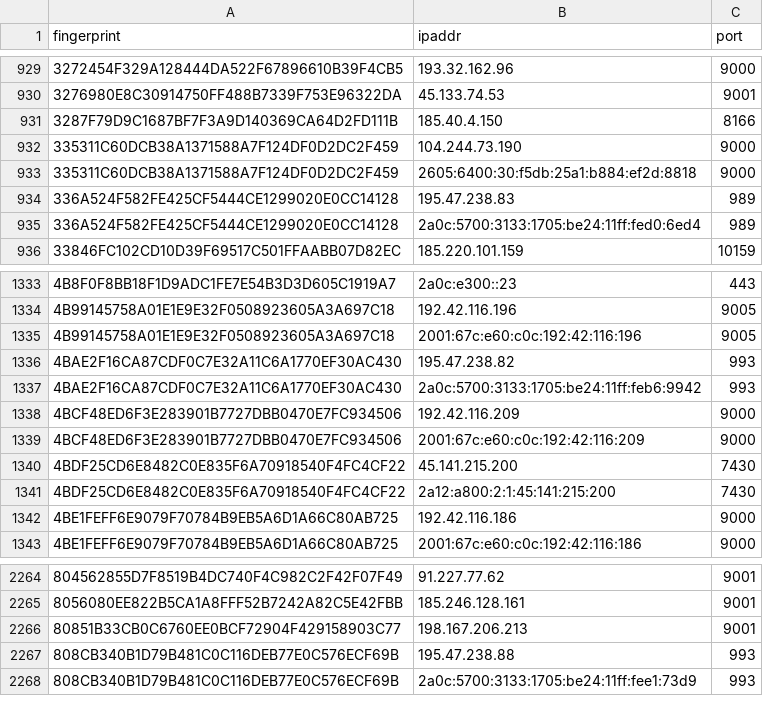
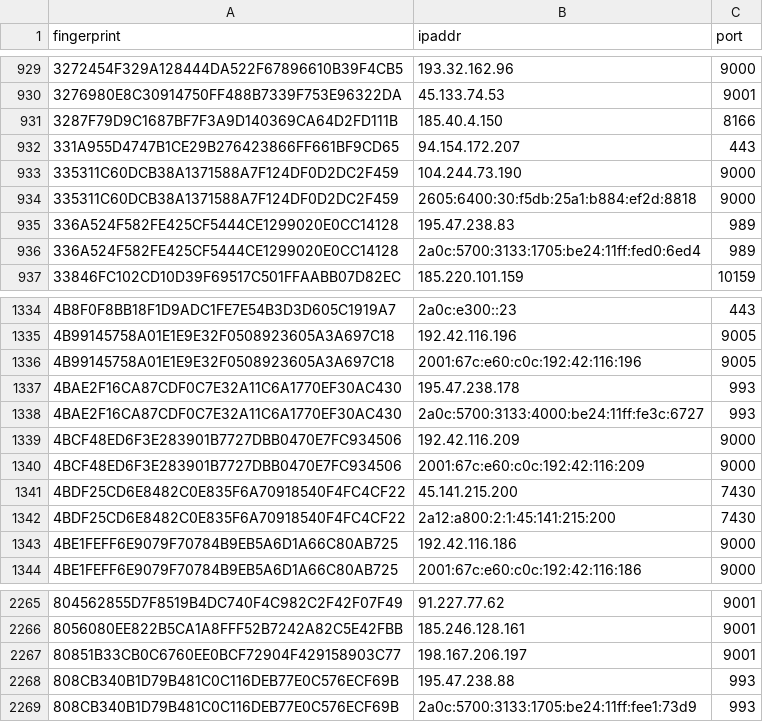
Before and after one commit to 0xPratikPatil/peel-the-net, a CSV file: dataset/exit_nodes.csv, drawn as a sheet; only a part is shown, gaps mark what is left out.

```diff
--- a/dataset/exit_nodes.csv
+++ b/dataset/exit_nodes.csv
@@ -931,2 +931,3 @@ fingerprint,ipaddr,port
 3287F79D9C1687BF7F3A9D140369CA64D2FD111B,185.40.4.150,8166
+331A955D4747B1CE29B276423866FF661BF9CD65,94.154.172.207,443
 335311C60DCB38A1371588A7F124DF0D2DC2F459,104.244.73.190,9000
@@ -1335,4 +1336,4 @@ fingerprint,ipaddr,port
 4B99145758A01E1E9E32F0508923605A3A697C18,2001:67c:e60:c0c:192:42:116:196,9005
-4BAE2F16CA87CDF0C7E32A11C6A1770EF30AC430,195.47.238.82,993
-4BAE2F16CA87CDF0C7E32A11C6A1770EF30AC430,2a0c:5700:3133:1705:be24:11ff:feb6:9942,993
+4BAE2F16CA87CDF0C7E32A11C6A1770EF30AC430,195.47.238.178,993
+4BAE2F16CA87CDF0C7E32A11C6A1770EF30AC430,2a0c:5700:3133:4000:be24:11ff:fe3c:6727,993
 4BCF48ED6F3E283901B7727DBB0470E7FC934506,192.42.116.209,9000
@@ -2265,3 +2266,3 @@ fingerprint,ipaddr,port
 8056080EE822B5CA1A8FFF52B7242A82C5E42FBB,185.246.128.161,9001
-80851B33CB0C6760EE0BCF72904F429158903C77,198.167.206.213,9001
+80851B33CB0C6760EE0BCF72904F429158903C77,198.167.206.197,9001
 808CB340B1D79B481C0C116DEB77E0C576ECF69B,195.47.238.88,993
```
Also changed, not shown: dataset/all_nodes.csv, dataset/guard_nodes.csv, 3 other files.
